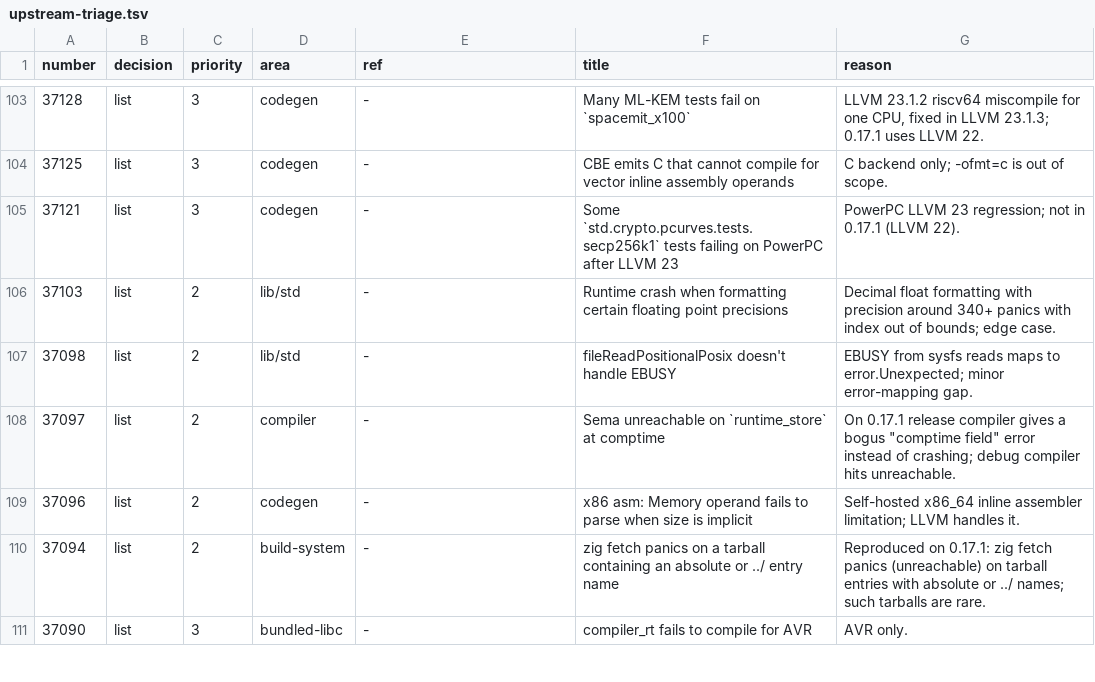
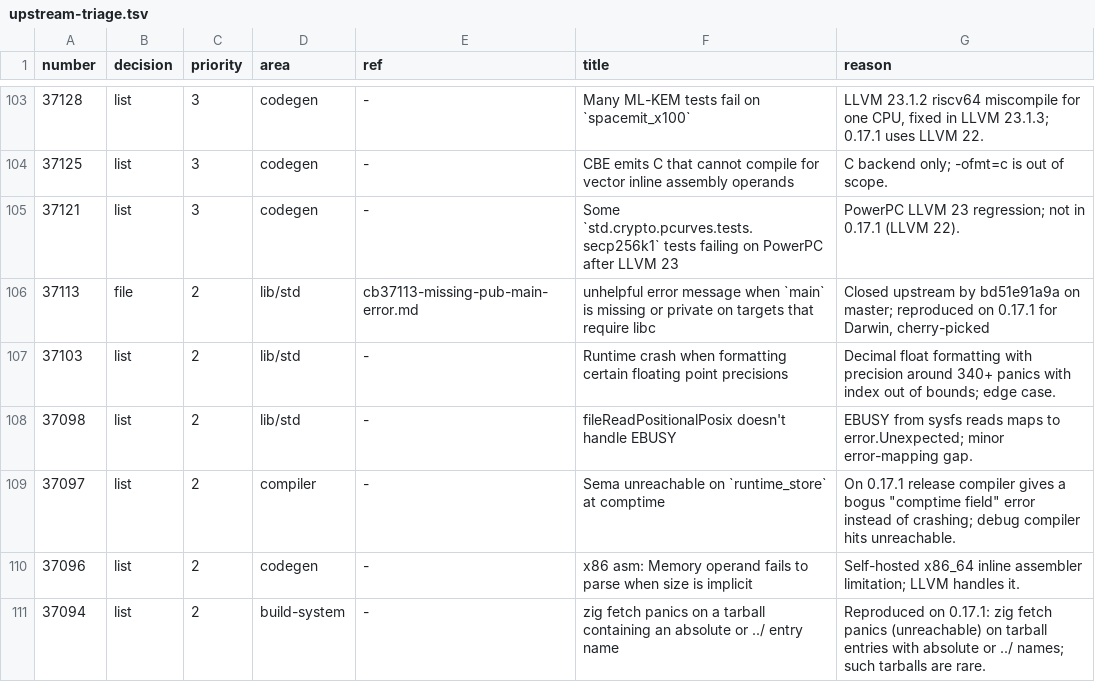
Before and after one commit to sargunv/zig-fixes, a TSV file: defects/upstream-triage.tsv, drawn as a sheet; only a part is shown, gaps mark what is left out; the shorter side is filled out with more unchanged rows.

```diff
--- a/defects/upstream-triage.tsv
+++ b/defects/upstream-triage.tsv
@@ -105,2 +105,3 @@ number	decision	priority	area	ref	title	reason
 37121	list	3	codegen	-	Some `std.crypto.pcurves.tests.secp256k1` tests failing on PowerPC after LLVM 23	PowerPC LLVM 23 regression; not in 0.17.1 (LLVM 22).
+37113	file	2	lib/std	cb37113-missing-pub-main-error.md	unhelpful error message when `main` is missing or private on targets that require libc	Closed upstream by bd51e91a9a on master; reproduced on 0.17.1 for Darwin, cherry-picked
 37103	list	2	lib/std	-	Runtime crash when formatting certain floating point precisions	Decimal float formatting with precision around 340+ panics with index out of bounds; edge case.
```
Also changed, not shown: 5 other files.
